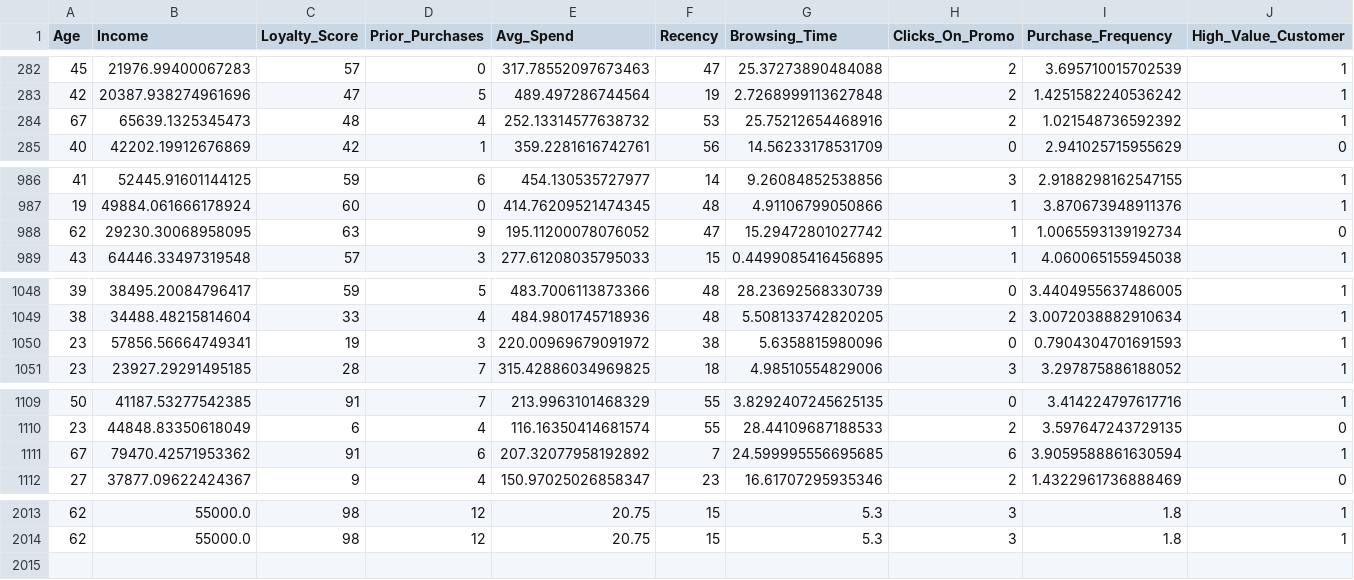
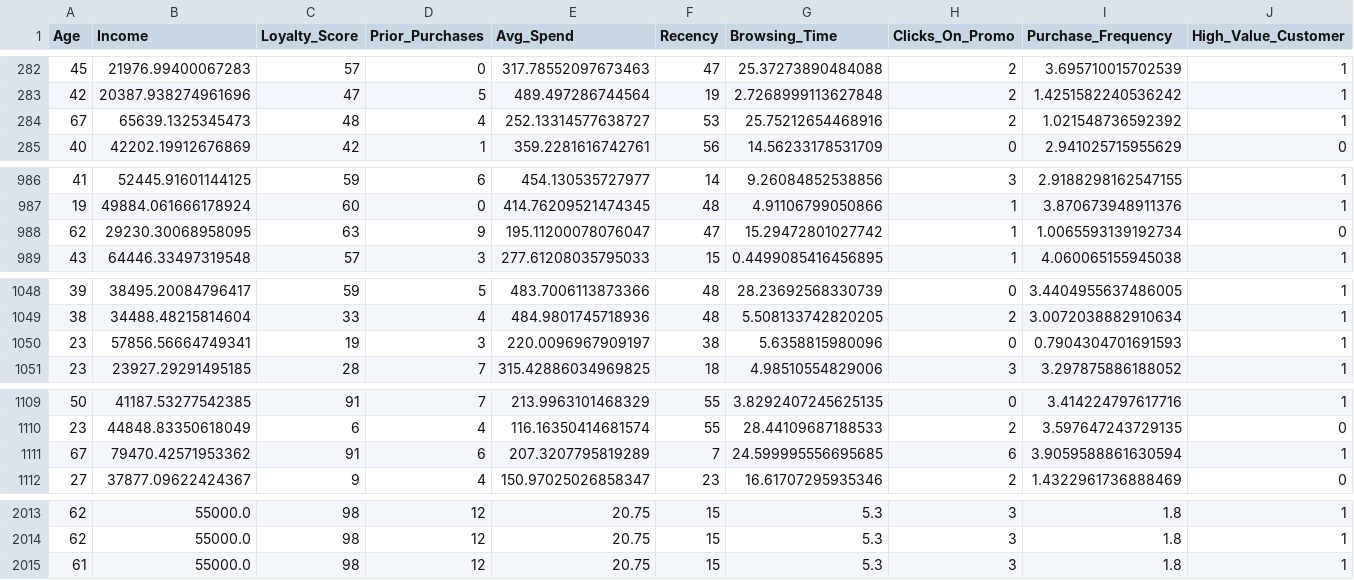
Before and after one commit to SHIVOGOJOHN/FederatedSys, a CSV file: data/manual_predictions_for_retraining.csv, drawn as a sheet; only a part is shown, gaps mark what is left out; rows hold the shown columns only; the diff covers the shown part only; the diff names each change by its address in the sheet, - before the commit and + after, or states it on an @@ line.

Commit message:
Add new manual prediction for retraining

```diff
--- a/data/manual_predictions_for_retraining.csv
+++ b/data/manual_predictions_for_retraining.csv
-E284 (Avg_Spend): 252.13314577638732
+E284 (Avg_Spend): 252.13314577638727
-E988 (Avg_Spend): 195.11200078076052
+E988 (Avg_Spend): 195.11200078076047
-E1050 (Avg_Spend): 220.00969679091972
+E1050 (Avg_Spend): 220.0096967909197
-E1111 (Avg_Spend): 207.32077958192892
+E1111 (Avg_Spend): 207.3207795819289
+row 2015: 61 | 55000.0 | 98 | 12 | 20.75 | 15 | 5.3 | 3 | 1.8 | 1
```
Also changed, not shown: 2 edited cells elsewhere in this file.
